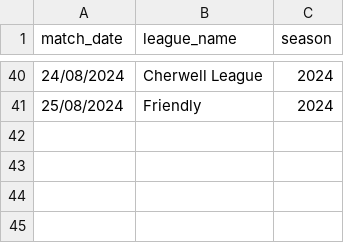
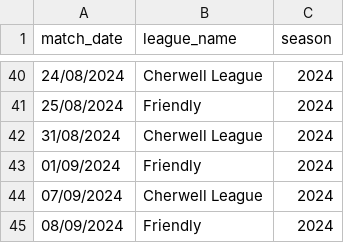
Before and after one commit to BenRichy/Harwell-Cricket-Statistics, a CSV file: app/data/match_date_to_league.csv, drawn as a sheet; only a part is shown, gaps mark what is left out; the diff names each change by its address in the sheet, - before the commit and + after, or states it on an @@ line.

```diff
--- a/app/data/match_date_to_league.csv
+++ b/app/data/match_date_to_league.csv
+row 42: 31/08/2024 | Cherwell League | 2024
+row 43: 01/09/2024 | Friendly | 2024
+row 44: 07/09/2024 | Cherwell League | 2024
+row 45: 08/09/2024 | Friendly | 2024
```
Also changed, not shown: app/data/results_summary.csv, 2 other files.
